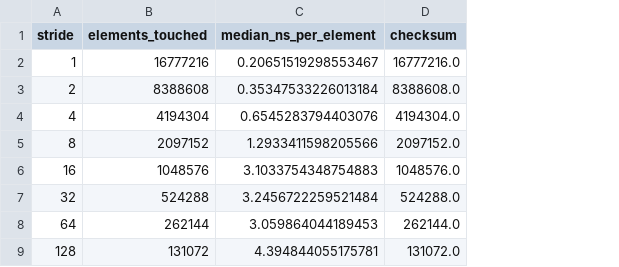
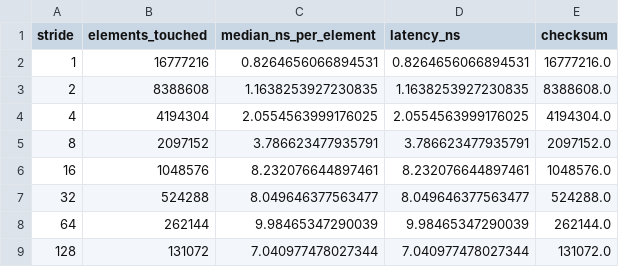
Before and after one commit to danniyeres/lab-submission, a TSV file: results/stride_results.tsv, drawn as a sheet; the diff names each change by its address in the sheet, - before the commit and + after, or states it on an @@ line.

```diff
--- a/results/stride_results.tsv
+++ b/results/stride_results.tsv
+column D (latency_ns), rows 2-9: 0.8264656066894531 | 1.1638253927230835 | 2.0554563999176025 | 3.786623477935791 | 8.232076644897461 | 8.049646377563477 | 9.98465347290039 | 7.040977478027344
-C2 (median_ns_per_element): 0.20651519298553467
+C2 (median_ns_per_element): 0.8264656066894531
-C3 (median_ns_per_element): 0.35347533226013184
+C3 (median_ns_per_element): 1.1638253927230835
-C4 (median_ns_per_element): 0.6545283794403076
+C4 (median_ns_per_element): 2.0554563999176025
-C5 (median_ns_per_element): 1.2933411598205566
+C5 (median_ns_per_element): 3.786623477935791
-C6 (median_ns_per_element): 3.1033754348754883
+C6 (median_ns_per_element): 8.232076644897461
-C7 (median_ns_per_element): 3.2456722259521484
+C7 (median_ns_per_element): 8.049646377563477
-C8 (median_ns_per_element): 3.059864044189453
+C8 (median_ns_per_element): 9.98465347290039
-C9 (median_ns_per_element): 4.394844055175781
+C9 (median_ns_per_element): 7.040977478027344
```
Also changed, not shown: results/false_sharing_karp_flatt.tsv, results/scaling_metrics.tsv, 11 other files.
